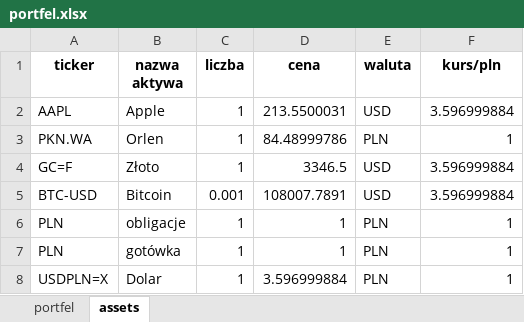
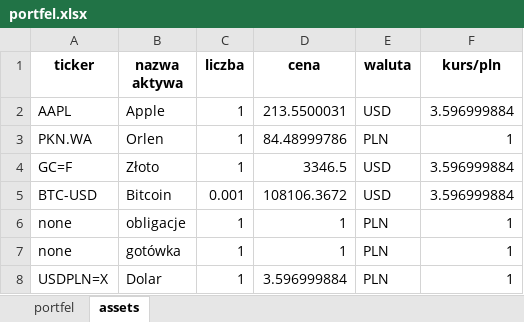
Before and after one commit to drDomogo/Portfel, an Excel workbook: portfel.xlsx, sheet assets, drawn as a sheet; values as stored, in another font and other column widths than the file's, no borders; the diff names each change by its address in the sheet, - before the commit and + after, or states it on an @@ line.

Commit message:
ticker.history piriod changed to 3d, keyword for record skipping changed from 'PLN' to 'none'

```diff
--- a/portfel.xlsx (sheet assets)
+++ b/portfel.xlsx (sheet assets)
-D5 (cena): 108007.7891
+D5 (cena): 108106.3672
-A6:A7 (ticker): PLN
+A6:A7 (ticker): none
```
Also changed, not shown: 2 other files.
